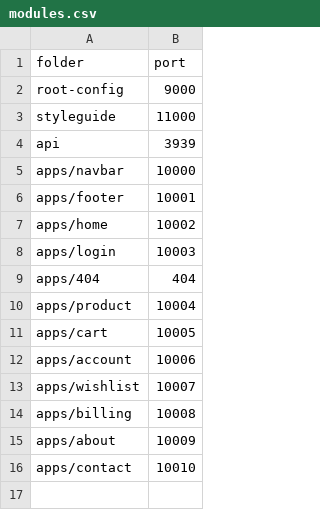
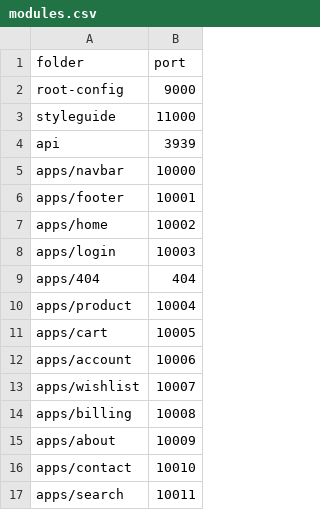
Before and after one commit to 335forever/baitaplon_congngheweb, a CSV file: client/modules.csv, drawn as a sheet; the diff names each change by its address in the sheet, - before the commit and + after, or states it on an @@ line.

Commit message:
feat: Search & fix API bug

```diff
--- a/client/modules.csv
+++ b/client/modules.csv
+row 17: apps/search | 10011
```
Also changed, not shown: 22 other files.
